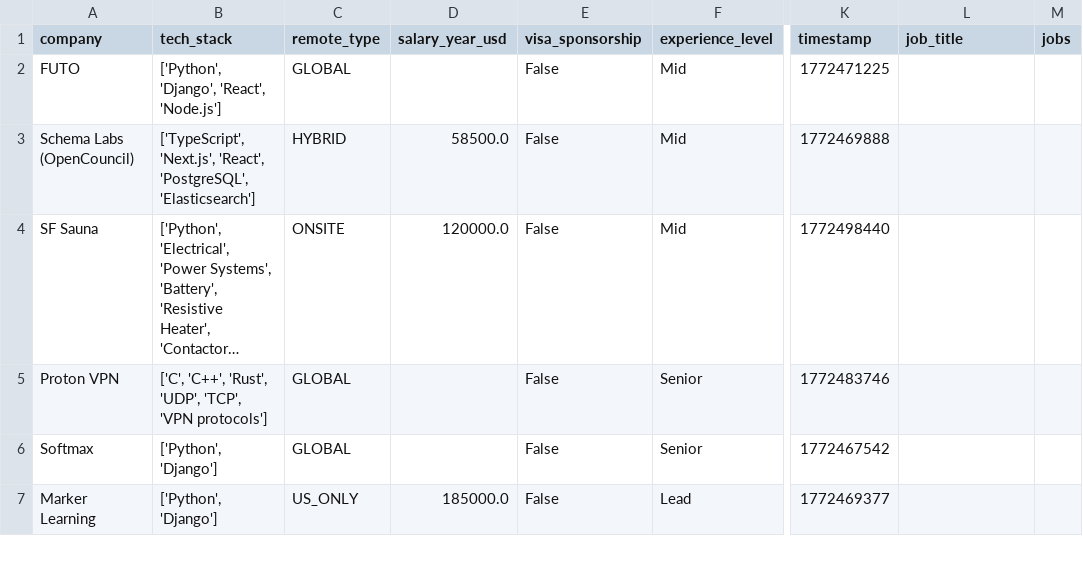
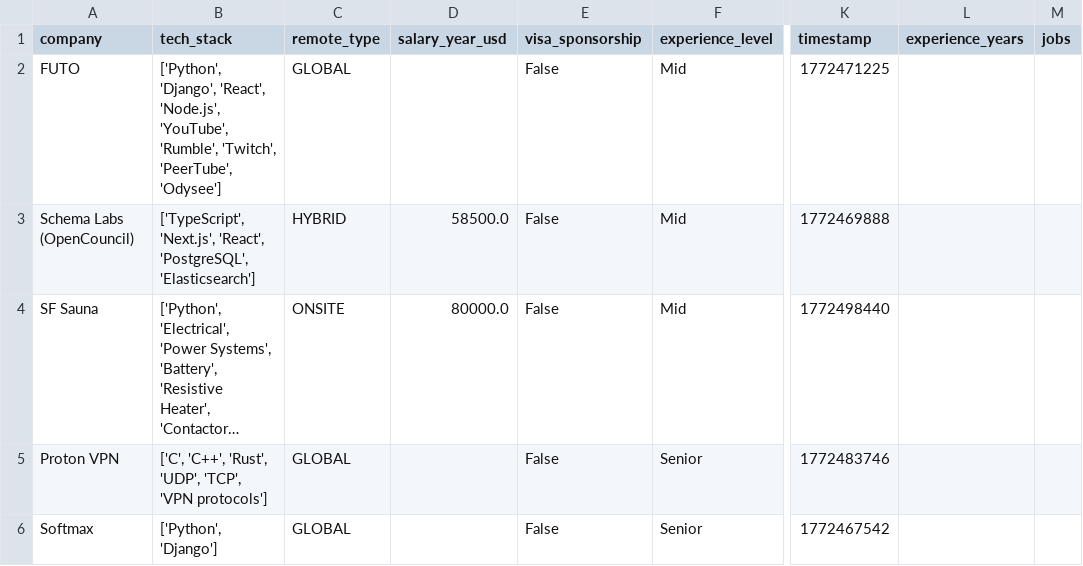
Before and after one commit to UniverseScripts/job-scrapper-ai, a CSV file: data/processed/jobs.csv, drawn as a sheet; only a part is shown, gaps mark what is left out; the shorter side is filled out with more unchanged rows; long unchanged cells end in …; the diff covers the shown part only; the diff names each change by its address in the sheet, - before the commit and + after, or states it on an @@ line.

```diff
--- a/data/processed/jobs.csv
+++ b/data/processed/jobs.csv
-L1: job_title
+L1: experience_years
-B2 (tech_stack): …'Django', 'React', 'Node.js']
+B2 (tech_stack): …'Django', 'React', 'Node.js', 'YouTube', 'Rumble', 'Twitch', 'PeerTube', 'Odysee']
-D4 (salary_year_usd): 120000.0
+D4 (salary_year_usd): 80000.0
```
Also changed, not shown: 2 added rows and 121 edited cells elsewhere in this file.
